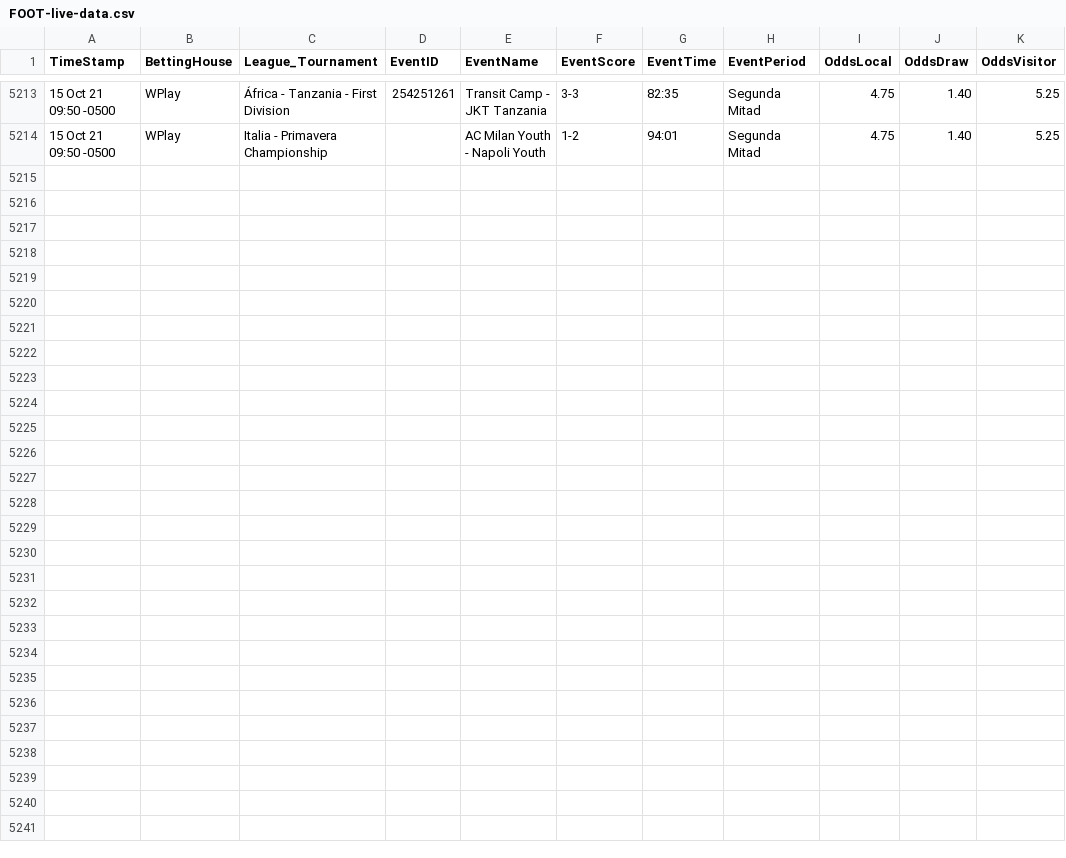
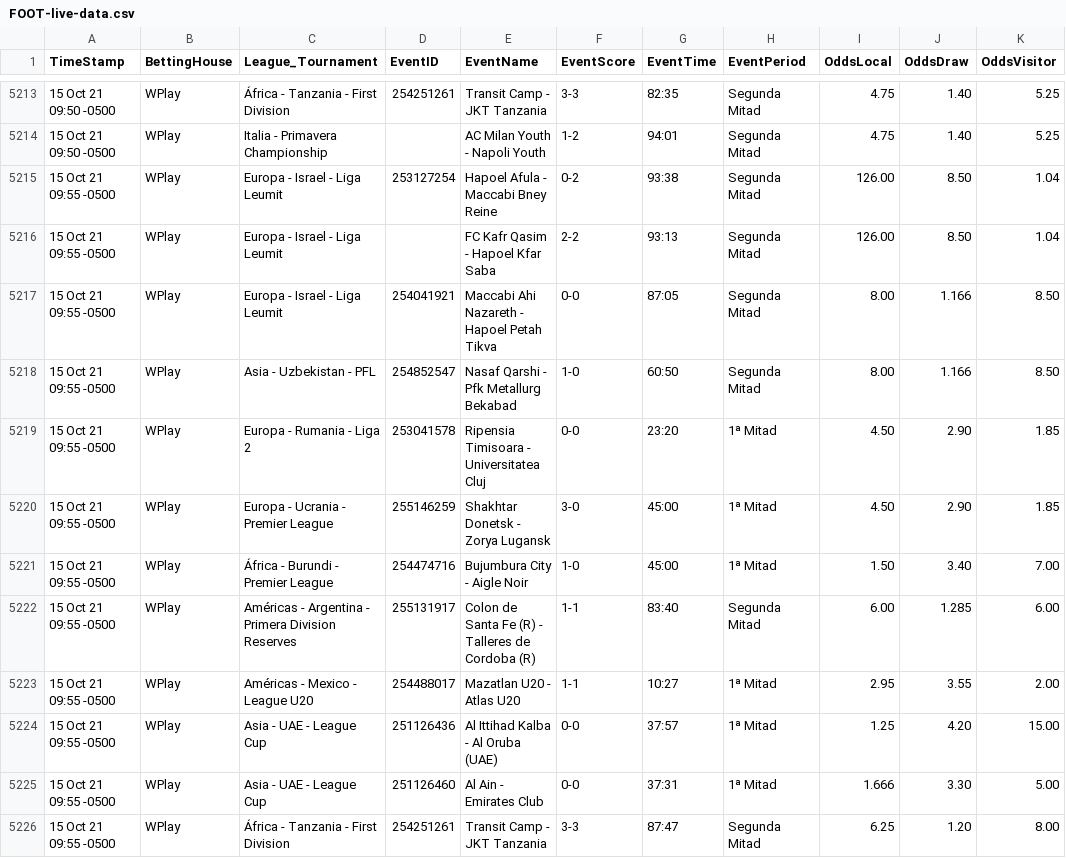
Before and after one commit to cjgorricho/curso-golang, a CSV file: pruebas/colly/FOOT-live-data.csv, drawn as a sheet; only a part is shown, gaps mark what is left out.

Commit message:
update FOOT data

```diff
--- a/pruebas/colly/FOOT-live-data.csv
+++ b/pruebas/colly/FOOT-live-data.csv
@@ -5214 +5214,13 @@ TimeStamp,BettingHouse,League_Tournament,EventID,EventName,EventScore,EventTime,
 15 Oct 21 09:50 -0500,WPlay,Italia - Primavera Championship,,AC Milan Youth - Napoli Youth,1-2,94:01,Segunda Mitad,4.75,1.40,5.25
+15 Oct 21 09:55 -0500,WPlay,Europa - Israel - Liga Leumit,253127254,Hapoel Afula - Maccabi Bney Reine,0-2,93:38,Segunda Mitad,126.00,8.50,1.04
+15 Oct 21 09:55 -0500,WPlay,Europa - Israel - Liga Leumit,,FC Kafr Qasim - Hapoel Kfar Saba,2-2,93:13,Segunda Mitad,126.00,8.50,1.04
+15 Oct 21 09:55 -0500,WPlay,Europa - Israel - Liga Leumit,254041921,Maccabi Ahi Nazareth - Hapoel Petah Tikva,0-0,87:05,Segunda Mitad,8.00,1.166,8.50
+15 Oct 21 09:55 -0500,WPlay,Asia - Uzbekistan - PFL,254852547,Nasaf Qarshi - Pfk Metallurg Bekabad,1-0,60:50,Segunda Mitad,8.00,1.166,8.50
+15 Oct 21 09:55 -0500,WPlay,Europa - Rumania - Liga 2,253041578,Ripensia Timisoara - Universitatea Cluj,0-0,23:20,1ª Mitad,4.50,2.90,1.85
+15 Oct 21 09:55 -0500,WPlay,Europa - Ucrania - Premier League,255146259,Shakhtar Donetsk - Zorya Lugansk,3-0,45:00,1ª Mitad,4.50,2.90,1.85
+15 Oct 21 09:55 -0500,WPlay,África - Burundi - Premier League,254474716,Bujumbura City - Aigle Noir,1-0,45:00,1ª Mitad,1.50,3.40,7.00
+15 Oct 21 09:55 -0500,WPlay,Américas - Argentina - Primera Division Reserves,255131917,Colon de Santa Fe (R) - Talleres de Cordoba (R),1-1,83:40,Segunda Mitad,6.00,1.285,6.00
+15 Oct 21 09:55 -0500,WPlay,Américas - Mexico - League U20,254488017,Mazatlan U20 - Atlas U20,1-1,10:27,1ª Mitad,2.95,3.55,2.00
+15 Oct 21 09:55 -0500,WPlay,Asia - UAE - League Cup,251126436,Al Ittihad Kalba - Al Oruba (UAE),0-0,37:57,1ª Mitad,1.25,4.20,15.00
+15 Oct 21 09:55 -0500,WPlay,Asia - UAE - League Cup,251126460,Al Ain - Emirates Club,0-0,37:31,1ª Mitad,1.666,3.30,5.00
+15 Oct 21 09:55 -0500,WPlay,África - Tanzania - First Division,254251261,Transit Camp - JKT Tanzania,3-3,87:47,Segunda Mitad,6.25,1.20,8.00
```
